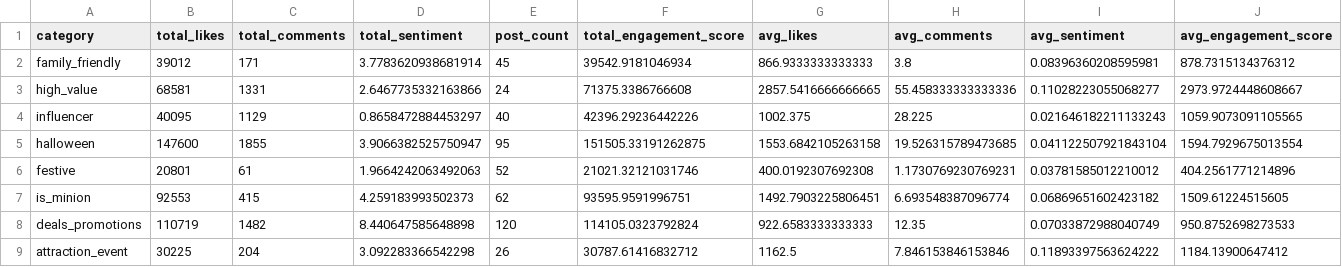
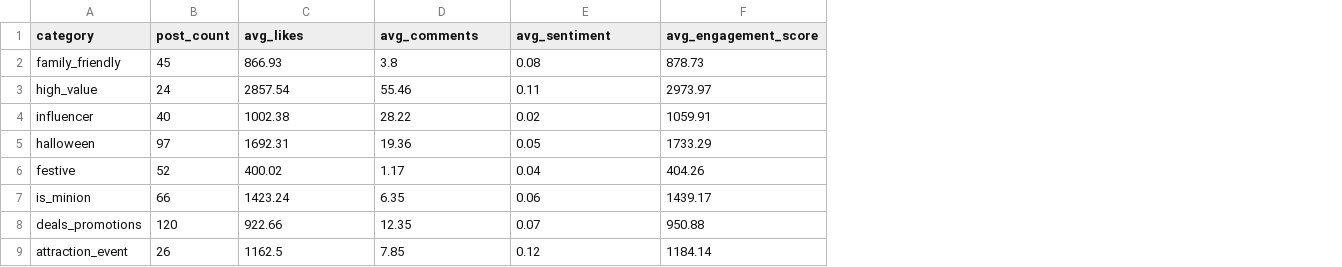
Before and after one commit to dimsumws/DSA3101-Group5, a CSV file: data/Instagram/Data/category_metrics.csv, drawn as a sheet; removed rows and columns are numbered as before the commit, all else as after; the diff names each change by its address in the sheet, - before the commit and + after, or states it on an @@ line.

Commit message:
Round evaluation metrics to 2 dp

```diff
--- a/data/Instagram/Data/category_metrics.csv
+++ b/data/Instagram/Data/category_metrics.csv
-column B (total_likes), rows 2-9: 39012 | 68581 | 40095 | 147600 | 20801 | 92553 | 110719 | 30225
-column C (total_comments), rows 2-9: 171 | 1331 | 1129 | 1855 | 61 | 415 | 1482 | 204
-column D (total_sentiment), rows 2-9: 3.7783620938681914 | 2.6467735332163866 | 0.8658472884453297 | 3.9066382525750947 | 1.9664242063492063 | 4.259183993502373 | 8.440647585648898 | 3.092283366542298
-column F (total_engagement_score), rows 2-9: 39542.9181046934 | 71375.3386766608 | 42396.29236442226 | 151505.33191262875 | 21021.32121031746 | 93595.9591996751 | 114105.0323792824 | 30787.61416832712
-C2 (avg_likes): 866.9333333333333
+C2 (avg_likes): 866.93
-E2 (avg_sentiment): 0.08396360208595981
+E2 (avg_sentiment): 0.08
-F2 (avg_engagement_score): 878.7315134376312
+F2 (avg_engagement_score): 878.73
-C3 (avg_likes): 2857.5416666666665
+C3 (avg_likes): 2857.54
-D3 (avg_comments): 55.458333333333336
+D3 (avg_comments): 55.46
-E3 (avg_sentiment): 0.11028223055068277
+E3 (avg_sentiment): 0.11
-F3 (avg_engagement_score): 2973.9724448608667
+F3 (avg_engagement_score): 2973.97
-C4 (avg_likes): 1002.375
+C4 (avg_likes): 1002.38
-D4 (avg_comments): 28.225
+D4 (avg_comments): 28.22
-E4 (avg_sentiment): 0.021646182211133243
+E4 (avg_sentiment): 0.02
-F4 (avg_engagement_score): 1059.9073091105565
+F4 (avg_engagement_score): 1059.91
-B5 (post_count): 95
+B5 (post_count): 97
-C5 (avg_likes): 1553.6842105263158
+C5 (avg_likes): 1692.31
-D5 (avg_comments): 19.526315789473685
+D5 (avg_comments): 19.36
-E5 (avg_sentiment): 0.041122507921843104
+E5 (avg_sentiment): 0.05
-F5 (avg_engagement_score): 1594.7929675013554
+F5 (avg_engagement_score): 1733.29
-C6 (avg_likes): 400.0192307692308
+C6 (avg_likes): 400.02
-D6 (avg_comments): 1.1730769230769231
+D6 (avg_comments): 1.17
-E6 (avg_sentiment): 0.03781585012210012
+E6 (avg_sentiment): 0.04
-F6 (avg_engagement_score): 404.2561771214896
+F6 (avg_engagement_score): 404.26
-B7 (post_count): 62
+B7 (post_count): 66
-C7 (avg_likes): 1492.7903225806451
+C7 (avg_likes): 1423.24
-D7 (avg_comments): 6.693548387096774
+D7 (avg_comments): 6.35
-E7 (avg_sentiment): 0.06869651602423182
+E7 (avg_sentiment): 0.06
-F7 (avg_engagement_score): 1509.61224515605
+F7 (avg_engagement_score): 1439.17
-C8 (avg_likes): 922.6583333333333
+C8 (avg_likes): 922.66
-E8 (avg_sentiment): 0.07033872988040749
+E8 (avg_sentiment): 0.07
-F8 (avg_engagement_score): 950.8752698273533
+F8 (avg_engagement_score): 950.88
-D9 (avg_comments): 7.846153846153846
+D9 (avg_comments): 7.85
-E9 (avg_sentiment): 0.11893397563624222
+E9 (avg_sentiment): 0.12
-F9 (avg_engagement_score): 1184.13900647412
+F9 (avg_engagement_score): 1184.14
```
Also changed, not shown: 1 other file.
